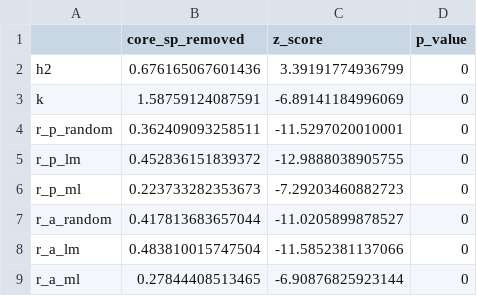
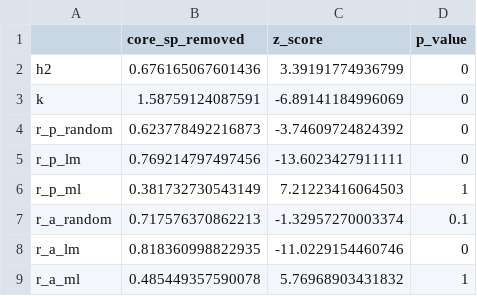
Before and after one commit to lucaspdmedeiros/multi-network_core_removal, a CSV file: output/data/core_species_removal/h2_k_robustness/pol_core_sp_removal.csv, drawn as a sheet.

```diff
--- a/output/data/core_species_removal/h2_k_robustness/pol_core_sp_removal.csv
+++ b/output/data/core_species_removal/h2_k_robustness/pol_core_sp_removal.csv
@@ -3,7 +3,7 @@
 "k",1.58759124087591,-6.89141184996069,0
-"r_p_random",0.362409093258511,-11.5297020010001,0
-"r_p_lm",0.452836151839372,-12.9888038905755,0
-"r_p_ml",0.223733282353673,-7.29203460882723,0
-"r_a_random",0.417813683657044,-11.0205899878527,0
-"r_a_lm",0.483810015747504,-11.5852381137066,0
-"r_a_ml",0.27844408513465,-6.90876825923144,0
+"r_p_random",0.623778492216873,-3.74609724824392,0
+"r_p_lm",0.769214797497456,-13.6023427911111,0
+"r_p_ml",0.381732730543149,7.21223416064503,1
+"r_a_random",0.717576370862213,-1.32957270003374,0.1
+"r_a_lm",0.818360998822935,-11.0229154460746,0
+"r_a_ml",0.485449357590078,5.76968903431832,1
```
Also changed, not shown: output/data/core_species_removal/h2_k_robustness/pol_random_sp_removal.csv.
